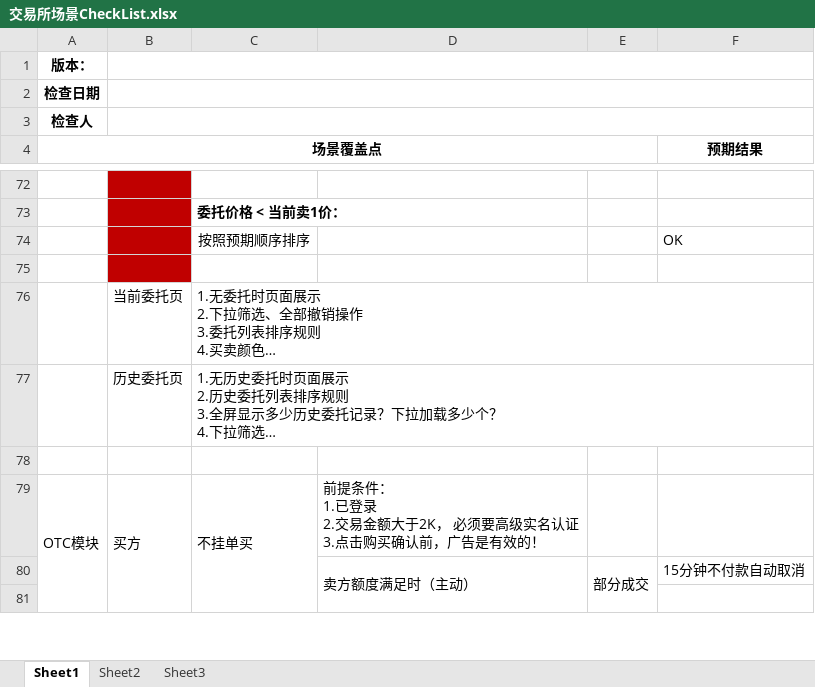
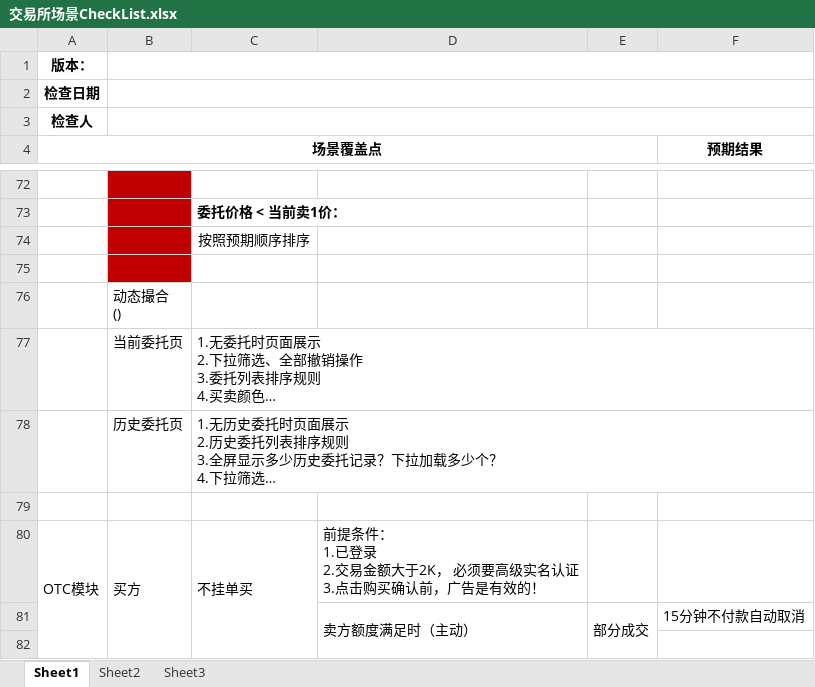
Before and after one commit to water4168/BlockChain, an Excel workbook: 交易所场景CheckList/交易所场景CheckList.xlsx, sheet Sheet1, drawn as a sheet; only a part is shown, gaps mark what is left out; long unchanged cells end in …; values as stored, in another font and other column widths than the file's, no borders; ↵ is a line break in a cell; the diff covers the shown part only; the diff names each change by its address in the sheet, - before the commit and + after, or states it on an @@ line.

```diff
--- a/交易所场景CheckList/交易所场景CheckList.xlsx (sheet Sheet1)
+++ b/交易所场景CheckList/交易所场景CheckList.xlsx (sheet Sheet1)
-F74 (预期结果): OK
+F74 (预期结果): (empty)
+row 76:  | 动态撮合 ↵ ()
```
Also changed, not shown: 10 edited cells elsewhere in this sheet, 19 other files.
